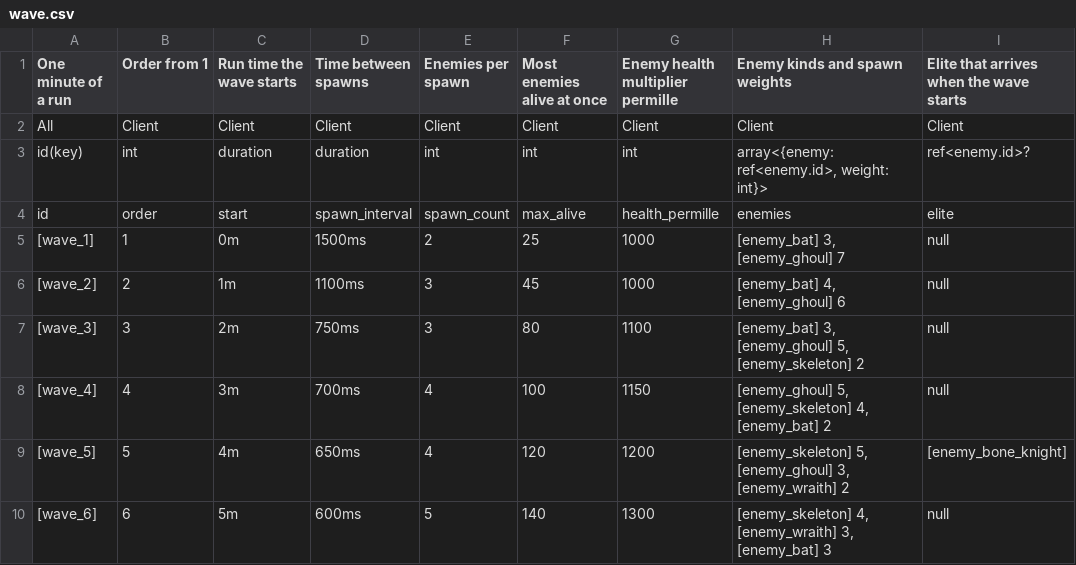
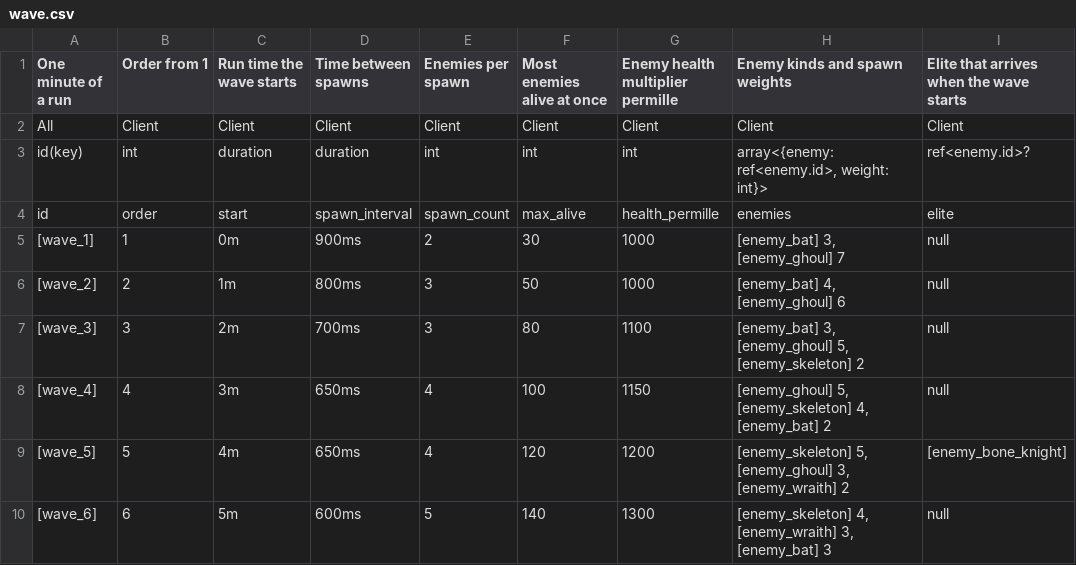
Before and after one commit to wnsrn3436/open-game-works-game-iso-survivors, a CSV file: data/tables/wave.csv, drawn as a sheet; only a part is shown.

```diff
--- a/data/tables/wave.csv
+++ b/data/tables/wave.csv
@@ -4,6 +4,6 @@ id(key),int,duration,duration,int,int,int,"array<{enemy: ref<enemy.id>, weight:
 id,order,start,spawn_interval,spawn_count,max_alive,health_permille,enemies,elite
-[wave_1],1,0m,1500ms,2,25,1000,"[enemy_bat] 3, [enemy_ghoul] 7",null
-[wave_2],2,1m,1100ms,3,45,1000,"[enemy_bat] 4, [enemy_ghoul] 6",null
-[wave_3],3,2m,750ms,3,80,1100,"[enemy_bat] 3, [enemy_ghoul] 5, [enemy_skeleton] 2",null
-[wave_4],4,3m,700ms,4,100,1150,"[enemy_ghoul] 5, [enemy_skeleton] 4, [enemy_bat] 2",null
+[wave_1],1,0m,900ms,2,30,1000,"[enemy_bat] 3, [enemy_ghoul] 7",null
+[wave_2],2,1m,800ms,3,50,1000,"[enemy_bat] 4, [enemy_ghoul] 6",null
+[wave_3],3,2m,700ms,3,80,1100,"[enemy_bat] 3, [enemy_ghoul] 5, [enemy_skeleton] 2",null
+[wave_4],4,3m,650ms,4,100,1150,"[enemy_ghoul] 5, [enemy_skeleton] 4, [enemy_bat] 2",null
 [wave_5],5,4m,650ms,4,120,1200,"[enemy_skeleton] 5, [enemy_ghoul] 3, [enemy_wraith] 2",[enemy_bone_knight]
```
Also changed, not shown: data/system/game_setting.csv, data/system/reserved_string.csv, 40 other files.
